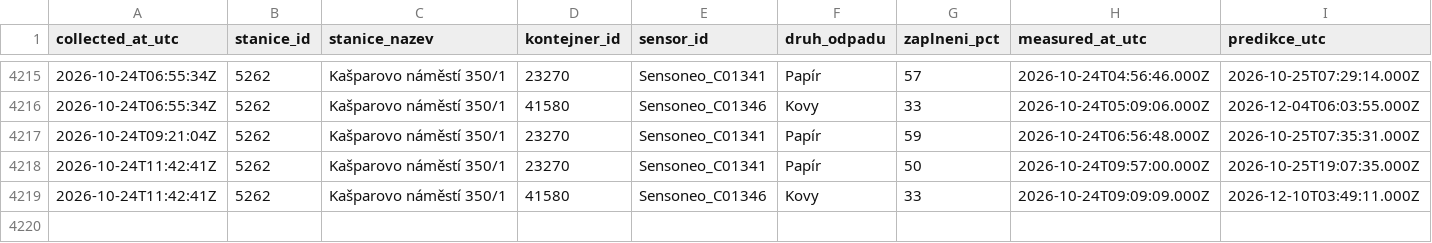
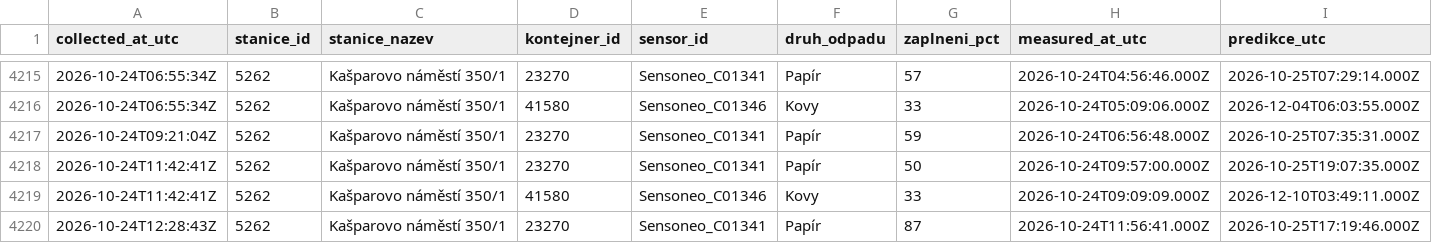
Before and after one commit to sim-mar/golemio_monitoring, a CSV file: kasparovo_namesti_odpady.csv, drawn as a sheet; only a part is shown, gaps mark what is left out; rows hold the shown columns only; the diff names each change by its address in the sheet, - before the commit and + after, or states it on an @@ line.

```diff
--- a/kasparovo_namesti_odpady.csv
+++ b/kasparovo_namesti_odpady.csv
+row 4220: 2026-10-24T12:28:43Z | 5262 | Kašparovo náměstí 350/1 | 23270 | Sensoneo_C01341 | Papír | 87 | 2026-10-24T11:56:41.000Z | 2026-10-25T17:19:46.000Z
```
Also changed, not shown: 1 other file.
